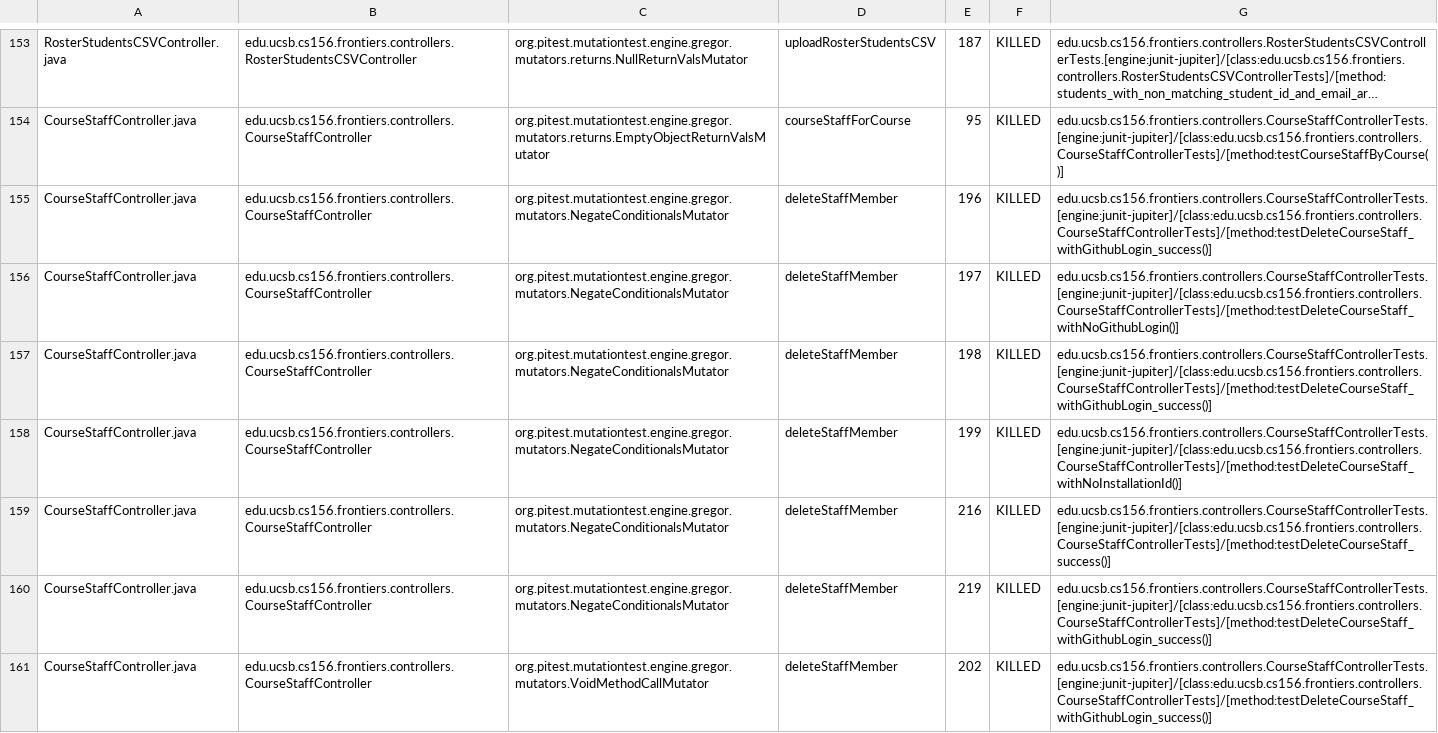
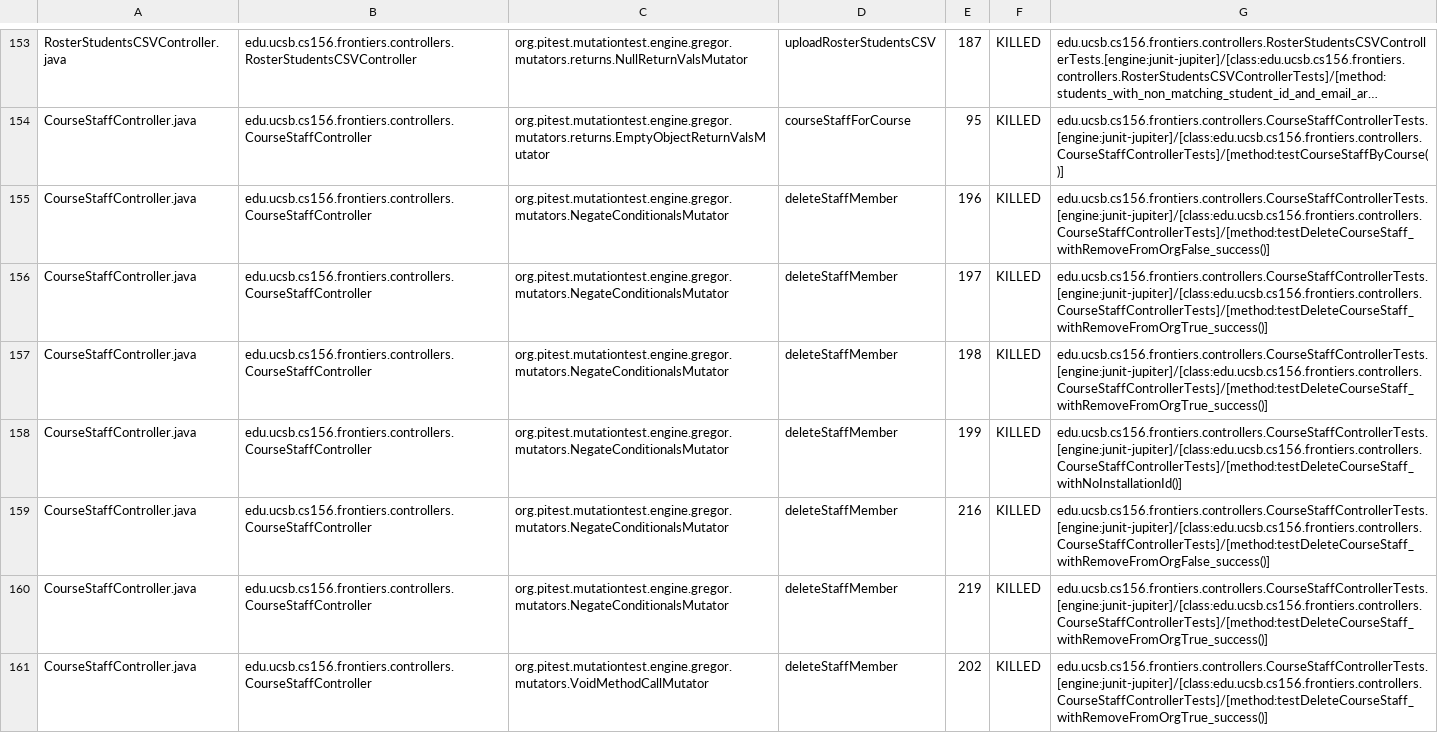
Before and after one commit to ucsb-cs156-f25/proj-frontiers-f25-09, a CSV file: prs/51/pitest/mutations.csv, drawn as a sheet; only a part is shown, gaps mark what is left out; long unchanged cells end in …; the diff covers the shown part only; the diff names each change by its address in the sheet, - before the commit and + after, or states it on an @@ line.

Commit message:
Deploying to gh-pages from @ ucsb-cs156-f25/proj-frontiers-f25-09@b2b88bab25d1f7aea632b5e2b9f5b4a50ec3eb92 🚀

```diff
--- a/prs/51/pitest/mutations.csv
+++ b/prs/51/pitest/mutations.csv
-G155: edu.ucsb.cs156.frontiers.controllers.CourseStaffControllerTests.[engine:junit-jupiter]/[class:edu.ucsb.cs156.frontiers.controllers.CourseStaffControllerTests]/[method:testDeleteCourseStaff_withGithubLogin_success()]
+G155: edu.ucsb.cs156.frontiers.controllers.CourseStaffControllerTests.[engine:junit-jupiter]/[class:edu.ucsb.cs156.frontiers.controllers.CourseStaffControllerTests]/[method:testDeleteCourseStaff_withRemoveFromOrgFalse_success()]
-G156: edu.ucsb.cs156.frontiers.controllers.CourseStaffControllerTests.[engine:junit-jupiter]/[class:edu.ucsb.cs156.frontiers.controllers.CourseStaffControllerTests]/[method:testDeleteCourseStaff_withNoGithubLogin()]
+G156: edu.ucsb.cs156.frontiers.controllers.CourseStaffControllerTests.[engine:junit-jupiter]/[class:edu.ucsb.cs156.frontiers.controllers.CourseStaffControllerTests]/[method:testDeleteCourseStaff_withRemoveFromOrgTrue_success()]
-G157: edu.ucsb.cs156.frontiers.controllers.CourseStaffControllerTests.[engine:junit-jupiter]/[class:edu.ucsb.cs156.frontiers.controllers.CourseStaffControllerTests]/[method:testDeleteCourseStaff_withGithubLogin_success()]
+G157: edu.ucsb.cs156.frontiers.controllers.CourseStaffControllerTests.[engine:junit-jupiter]/[class:edu.ucsb.cs156.frontiers.controllers.CourseStaffControllerTests]/[method:testDeleteCourseStaff_withRemoveFromOrgTrue_success()]
-G159: edu.ucsb.cs156.frontiers.controllers.CourseStaffControllerTests.[engine:junit-jupiter]/[class:edu.ucsb.cs156.frontiers.controllers.CourseStaffControllerTests]/[method:testDeleteCourseStaff_success()]
+G159: edu.ucsb.cs156.frontiers.controllers.CourseStaffControllerTests.[engine:junit-jupiter]/[class:edu.ucsb.cs156.frontiers.controllers.CourseStaffControllerTests]/[method:testDeleteCourseStaff_withRemoveFromOrgFalse_success()]
-G160:G161: edu.ucsb.cs156.frontiers.controllers.CourseStaffControllerTests.[engine:junit-jupiter]/[class:edu.ucsb.cs156.frontiers.controllers.CourseStaffControllerTests]/[method:testDeleteCourseStaff_withGithubLogin_success()]
+G160:G161: edu.ucsb.cs156.frontiers.controllers.CourseStaffControllerTests.[engine:junit-jupiter]/[class:edu.ucsb.cs156.frontiers.controllers.CourseStaffControllerTests]/[method:testDeleteCourseStaff_withRemoveFromOrgTrue_success()]
```
Also changed, not shown: 49 edited cells elsewhere in this file, 52 other files.
